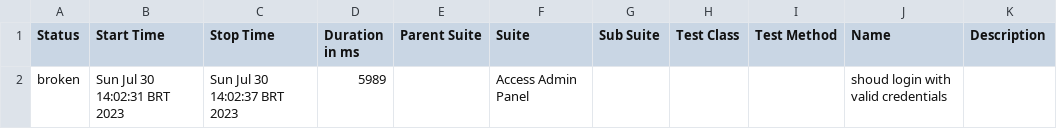
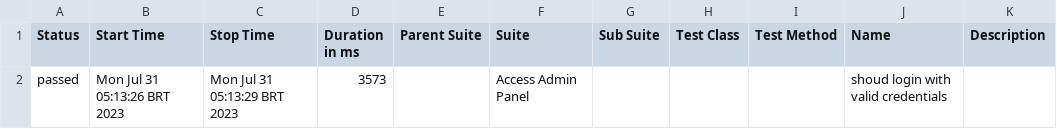
Before and after one commit to JessicaArauj/Teste_Mobile, a CSV file: allure-report/data/suites.csv, drawn as a sheet.

```diff
--- a/allure-report/data/suites.csv
+++ b/allure-report/data/suites.csv
@@ -1,2 +1,2 @@
 "Status","Start Time","Stop Time","Duration in ms","Parent Suite","Suite","Sub Suite","Test Class","Test Method","Name","Description"
-"broken","Sun Jul 30 14:02:31 BRT 2023","Sun Jul 30 14:02:37 BRT 2023","5989","","Access Admin Panel","","","","shoud login with valid credentials",""
+"passed","Mon Jul 31 05:13:26 BRT 2023","Mon Jul 31 05:13:29 BRT 2023","3573","","Access Admin Panel","","","","shoud login with valid credentials",""
```
Also changed, not shown: 57 other files.
